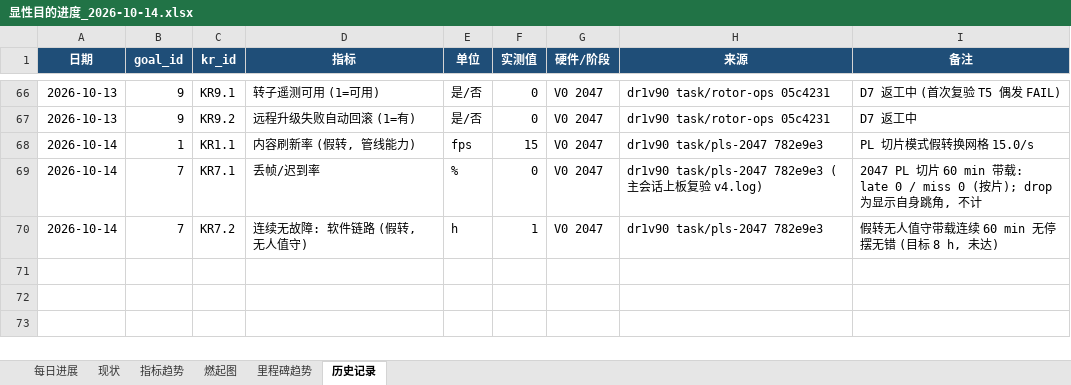
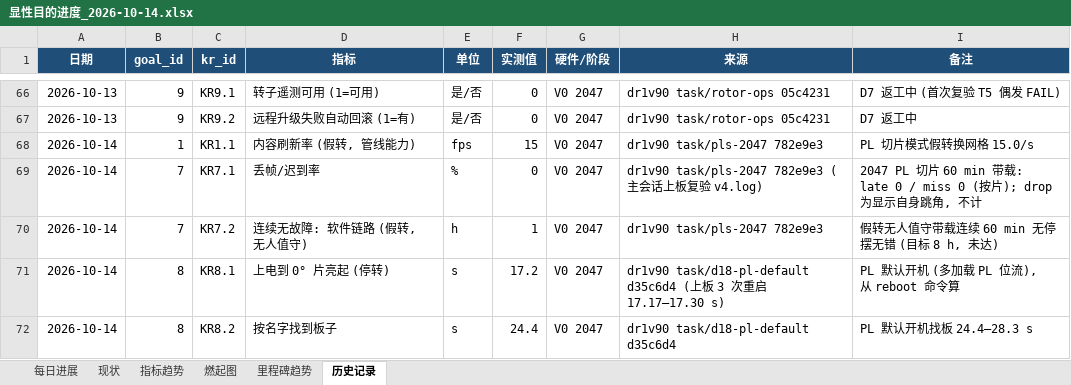
Before and after one commit to kiujkiu/zynq_pov, an Excel workbook: docs/progress/显性目的进度_2026-10-14.xlsx, sheet 历史记录, drawn as a sheet; only a part is shown, gaps mark what is left out; values as stored, in another font and other column widths than the file's, no borders; the diff names each change by its address in the sheet, - before the commit and + after, or states it on an @@ line.

```diff
--- a/docs/progress/显性目的进度_2026-10-14.xlsx (sheet 历史记录)
+++ b/docs/progress/显性目的进度_2026-10-14.xlsx (sheet 历史记录)
+row 71: 2026-10-14 | 8 | KR8.1 | 上电到 0° 片亮起 (停转) | s | 17.2 | V0 2047 | dr1v90 task/d18-pl-default d35c6d4 (上板 3 次重启 17.17–17.30 s) | PL 默认开机 (多加载 PL 位流), 从 reboot 命令算
+row 72: 2026-10-14 | 8 | KR8.2 | 按名字找到板子 | s | 24.4 | V0 2047 | dr1v90 task/d18-pl-default d35c6d4 | PL 默认开机找板 24.4–28.3 s
```
Also changed, not shown: sheet 每日进展, sheet 指标趋势, sheet 现状, sheet 燃起图, charts or pictures, 8 other files.
